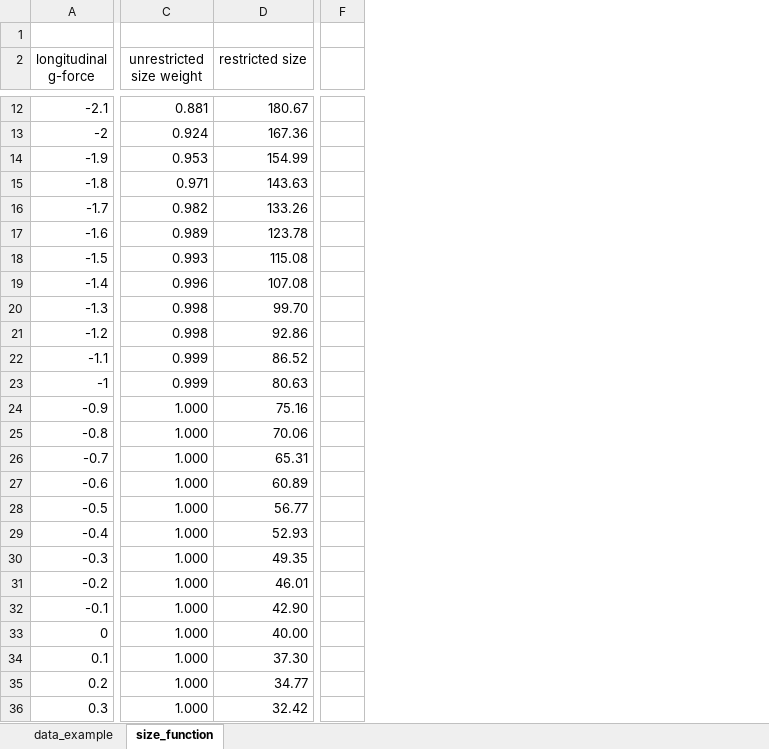
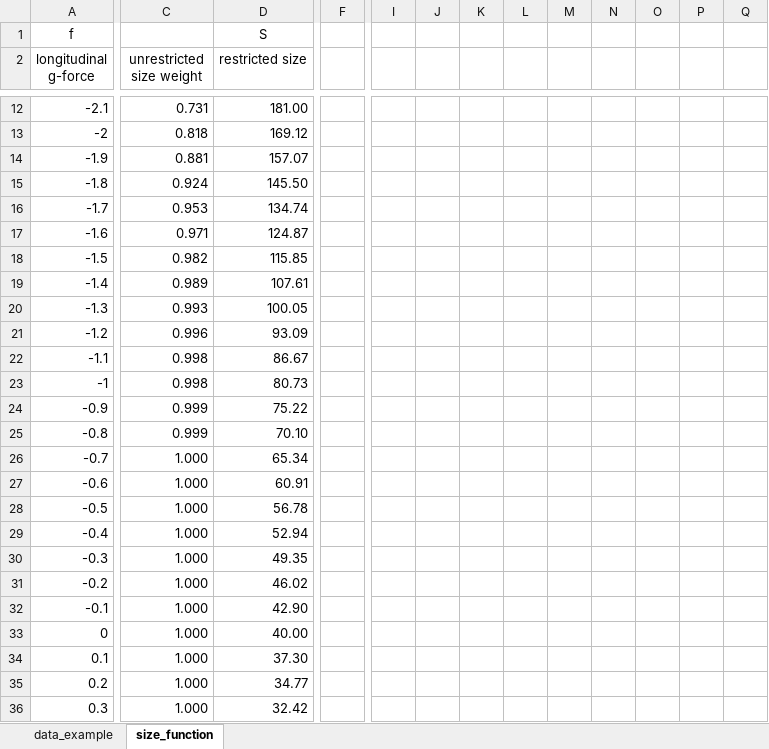
Before and after one commit to lexasss/Mosico, an Excel workbook: model.xlsx, sheet size_function, drawn as a sheet; only a part is shown, gaps mark what is left out; values as stored, in another font and other column widths than the file's, no borders; charts and pictures not drawn; removed rows and columns are numbered as before the commit, all else as after; rows hold the shown columns only; the diff covers the shown part only; the diff names each change by its address in the sheet, - before the commit and + after, or states it on an @@ line.

```diff
--- a/model.xlsx (sheet size_function)
+++ b/model.xlsx (sheet size_function)
-column F, empty
+column F, empty
+column I, empty
+column J, empty
+column K, empty
+column L, empty
+column M, empty
+column N, empty
+column O, empty
+column P, empty
+column Q, empty
-row 1: (empty)
+row 1: f |  | S
-C12 (unrestricted size weight): 0.881
+C12 (unrestricted size weight): 0.731
-D12 (restricted size): 180.67
+D12 (restricted size): 181.00
-C13 (unrestricted size weight): 0.924
+C13 (unrestricted size weight): 0.818
-D13 (restricted size): 167.36
+D13 (restricted size): 169.12
-C14 (unrestricted size weight): 0.953
+C14 (unrestricted size weight): 0.881
-D14 (restricted size): 154.99
+D14 (restricted size): 157.07
-C15 (unrestricted size weight): 0.971
+C15 (unrestricted size weight): 0.924
-D15 (restricted size): 143.63
+D15 (restricted size): 145.50
-C16 (unrestricted size weight): 0.982
+C16 (unrestricted size weight): 0.953
-D16 (restricted size): 133.26
+D16 (restricted size): 134.74
-C17 (unrestricted size weight): 0.989
+C17 (unrestricted size weight): 0.971
-D17 (restricted size): 123.78
+D17 (restricted size): 124.87
-C18 (unrestricted size weight): 0.993
+C18 (unrestricted size weight): 0.982
-D18 (restricted size): 115.08
+D18 (restricted size): 115.85
-C19 (unrestricted size weight): 0.996
+C19 (unrestricted size weight): 0.989
-D19 (restricted size): 107.08
+D19 (restricted size): 107.61
-C20 (unrestricted size weight): 0.998
+C20 (unrestricted size weight): 0.993
-D20 (restricted size): 99.70
+D20 (restricted size): 100.05
-C21 (unrestricted size weight): 0.998
+C21 (unrestricted size weight): 0.996
-D21 (restricted size): 92.86
+D21 (restricted size): 93.09
-C22:C23 (unrestricted size weight): 0.999
+C22:C23 (unrestricted size weight): 0.998
-D22 (restricted size): 86.52
+D22 (restricted size): 86.67
-D23 (restricted size): 80.63
+D23 (restricted size): 80.73
-C24:C25 (unrestricted size weight): 1.000
+C24:C25 (unrestricted size weight): 0.999
-D24 (restricted size): 75.16
+D24 (restricted size): 75.22
-D25 (restricted size): 70.06
+D25 (restricted size): 70.10
-D26 (restricted size): 65.31
+D26 (restricted size): 65.34
-D27 (restricted size): 60.89
+D27 (restricted size): 60.91
-D28 (restricted size): 56.77
+D28 (restricted size): 56.78
-D29 (restricted size): 52.93
+D29 (restricted size): 52.94
-D31 (restricted size): 46.01
+D31 (restricted size): 46.02
```
Also changed, not shown: 27 edited cells elsewhere in this sheet, formulas that keep their value, charts or pictures, 3 other files.
